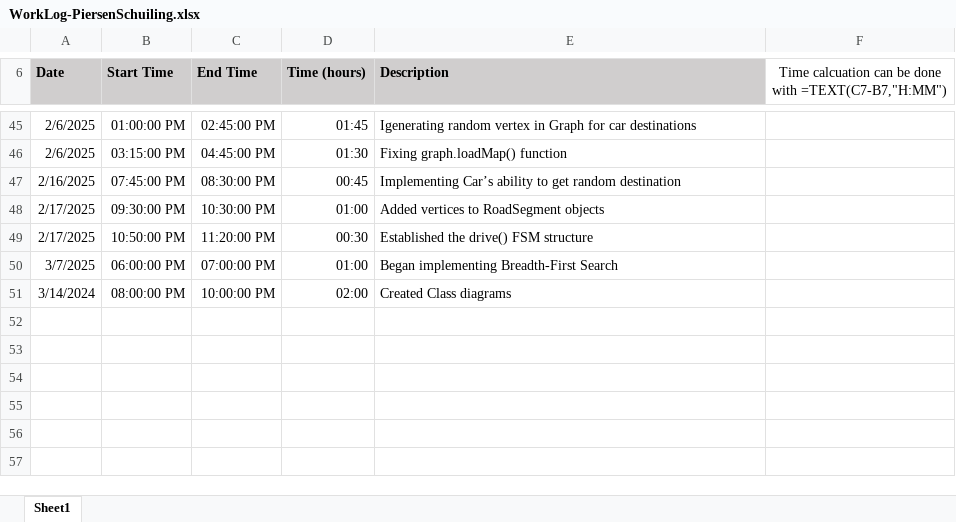
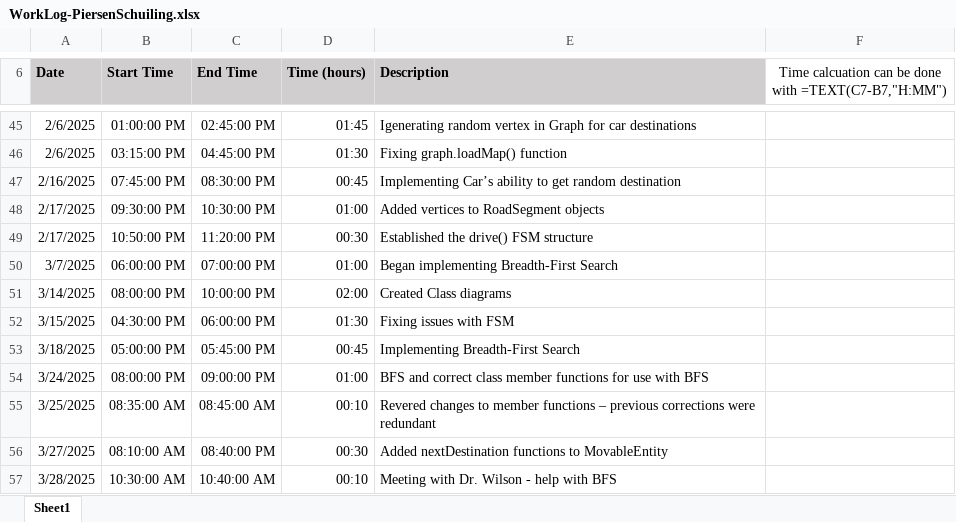
Before and after one commit to PiersenS/TrafficSimulator, an Excel workbook: docs/school/WorkLog-PiersenSchuiling.xlsx, sheet Sheet1, drawn as a sheet; only a part is shown, gaps mark what is left out; values as stored, in another font and other column widths than the file's, no borders; the diff names each change by its address in the sheet, - before the commit and + after, or states it on an @@ line.

```diff
--- a/docs/school/WorkLog-PiersenSchuiling.xlsx (sheet Sheet1)
+++ b/docs/school/WorkLog-PiersenSchuiling.xlsx (sheet Sheet1)
-A51 (Date): 3/14/2024
+A51 (Date): 3/14/2025
+row 52: 3/15/2025 | 04:30:00 PM | 06:00:00 PM | 01:30 | Fixing issues with FSM
+row 53: 3/18/2025 | 05:00:00 PM | 05:45:00 PM | 00:45 | Implementing Breadth-First Search
+row 54: 3/24/2025 | 08:00:00 PM | 09:00:00 PM | 01:00 | BFS and correct class member functions for use with BFS
+row 55: 3/25/2025 | 08:35:00 AM | 08:45:00 AM | 00:10 | Revered changes to member functions – previous corrections were redundant
+row 56: 3/27/2025 | 08:10:00 AM | 08:40:00 PM | 00:30 | Added nextDestination functions to MovableEntity
+row 57: 3/28/2025 | 10:30:00 AM | 10:40:00 AM | 00:10 | Meeting with Dr. Wilson - help with BFS
```
Also changed, not shown: 5 other files.
